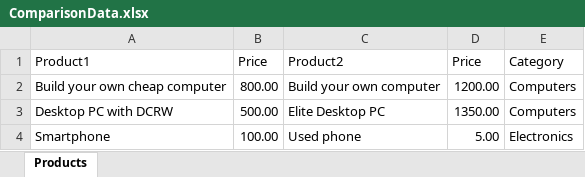
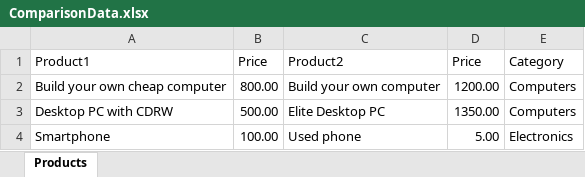
Before and after one commit to luandj2000/Luan, an Excel workbook: ComparisonData.xlsx, sheet Products, drawn as a sheet; values as stored, in another font and other column widths than the file's, no borders; the diff names each change by its address in the sheet, - before the commit and + after, or states it on an @@ line.

Commit message:
Fixed Excel data

```diff
--- a/ComparisonData.xlsx (sheet Products)
+++ b/ComparisonData.xlsx (sheet Products)
-A3 (Product1): Desktop PC with DCRW
+A3 (Product1): Desktop PC with CDRW
```
